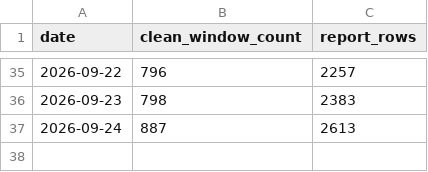
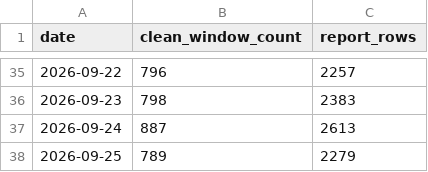
Before and after one commit to clarencechien/optscnr, a CSV file: data/earnings_window_history.csv, drawn as a sheet; only a part is shown, gaps mark what is left out; the diff names each change by its address in the sheet, - before the commit and + after, or states it on an @@ line.

```diff
--- a/data/earnings_window_history.csv
+++ b/data/earnings_window_history.csv
+row 38: 2026-09-25 | 789 | 2279
```
Also changed, not shown: 15 other files.
